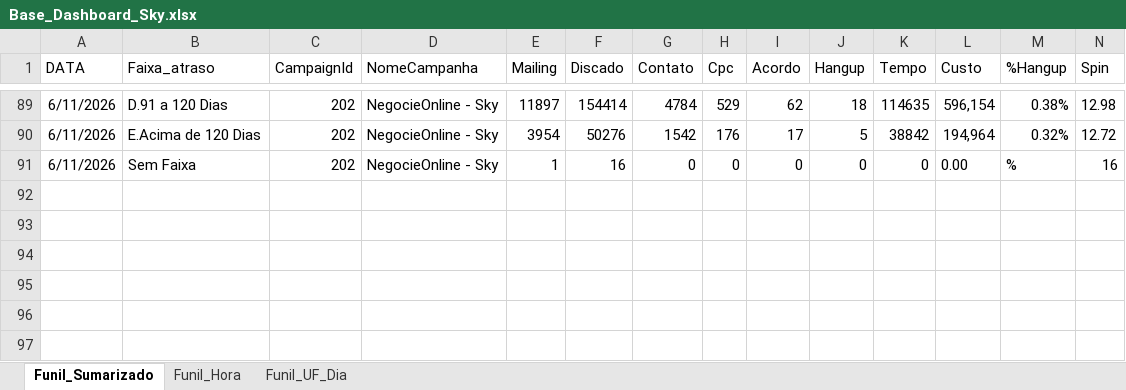
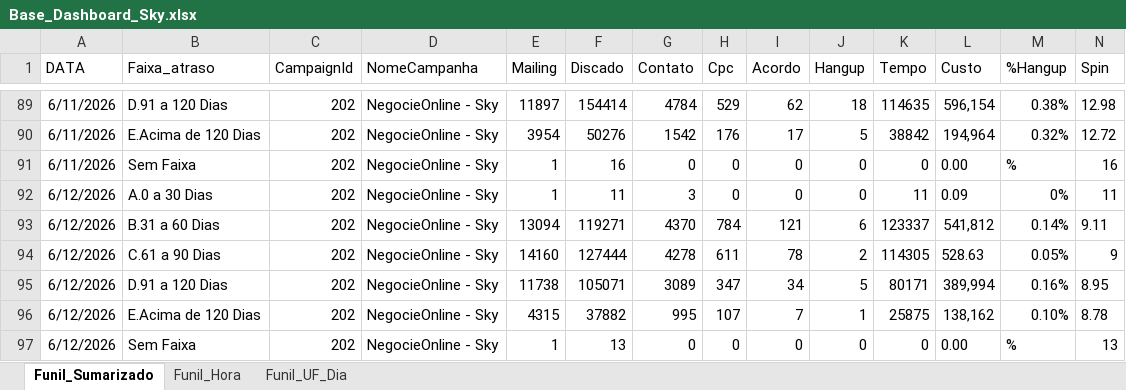
Before and after one commit to kikosouza159-afk/OSPDataCommandCenter, an Excel workbook: data/Base_Dashboard_Sky.xlsx, sheet Funil_Sumarizado, drawn as a sheet; only a part is shown, gaps mark what is left out; values as stored, in another font and other column widths than the file's, no borders; rows hold the shown columns only; the diff names each change by its address in the sheet, - before the commit and + after, or states it on an @@ line.

```diff
--- a/data/Base_Dashboard_Sky.xlsx (sheet Funil_Sumarizado)
+++ b/data/Base_Dashboard_Sky.xlsx (sheet Funil_Sumarizado)
+row 92: 6/12/2026 | A.0 a 30 Dias | 202 | NegocieOnline - Sky | 1 | 11 | 3 | 0 | 0 | 0 | 11 | 0.09 | 0% | 11
+row 93: 6/12/2026 | B.31 a 60 Dias | 202 | NegocieOnline - Sky | 13094 | 119271 | 4370 | 784 | 121 | 6 | 123337 | 541,812 | 0.14% | 9.11
+row 94: 6/12/2026 | C.61 a 90 Dias | 202 | NegocieOnline - Sky | 14160 | 127444 | 4278 | 611 | 78 | 2 | 114305 | 528.63 | 0.05% | 9
+row 95: 6/12/2026 | D.91 a 120 Dias | 202 | NegocieOnline - Sky | 11738 | 105071 | 3089 | 347 | 34 | 5 | 80171 | 389,994 | 0.16% | 8.95
+row 96: 6/12/2026 | E.Acima de 120 Dias | 202 | NegocieOnline - Sky | 4315 | 37882 | 995 | 107 | 7 | 1 | 25875 | 138,162 | 0.10% | 8.78
+row 97: 6/12/2026 | Sem Faixa | 202 | NegocieOnline - Sky | 1 | 13 | 0 | 0 | 0 | 0 | 0 | 0.00 | % | 13
```
Also changed, not shown: sheet Funil_UF_Dia, sheet Funil_Hora.
